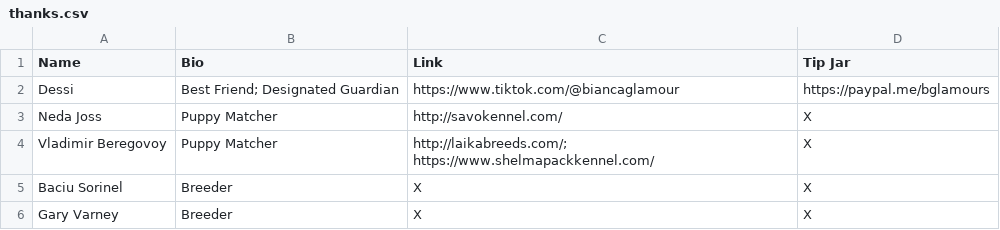
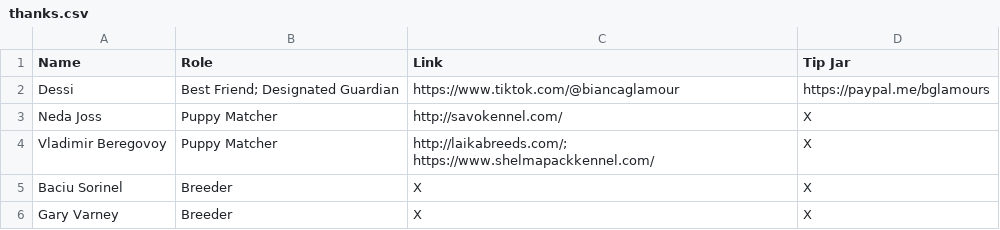
Before and after one commit to ZaryaTheLaika/channel-content, a CSV file: assets/thanks.csv, drawn as a sheet.

Commit message:
Update thanks.csv

```diff
--- a/assets/thanks.csv
+++ b/assets/thanks.csv
@@ -1,2 +1,2 @@
-Name,Bio,Link,Tip Jar
+Name,Role,Link,Tip Jar
 Dessi,Best Friend; Designated Guardian,https://www.tiktok.com/@biancaglamour,https://paypal.me/bglamours
```
